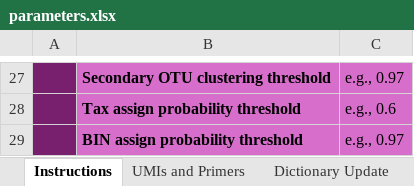
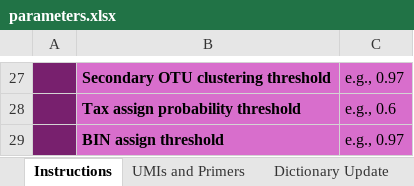
Before and after one commit to cbg-innov/BIP, an Excel workbook: Docker/parameters.xlsx, sheet Instructions, drawn as a sheet; only a part is shown, gaps mark what is left out; values as stored, in another font and other column widths than the file's, no borders; the diff names each change by its address in the sheet, - before the commit and + after, or states it on an @@ line.

Commit message:
Fixed parameters file instructions, added ignore to junk files

```diff
--- a/Docker/parameters.xlsx (sheet Instructions)
+++ b/Docker/parameters.xlsx (sheet Instructions)
-B29: BIN assign probability threshold
+B29: BIN assign threshold
```
Also changed, not shown: sheet Dictionary Update, workdir/parameters.xlsx, 2 other files.
